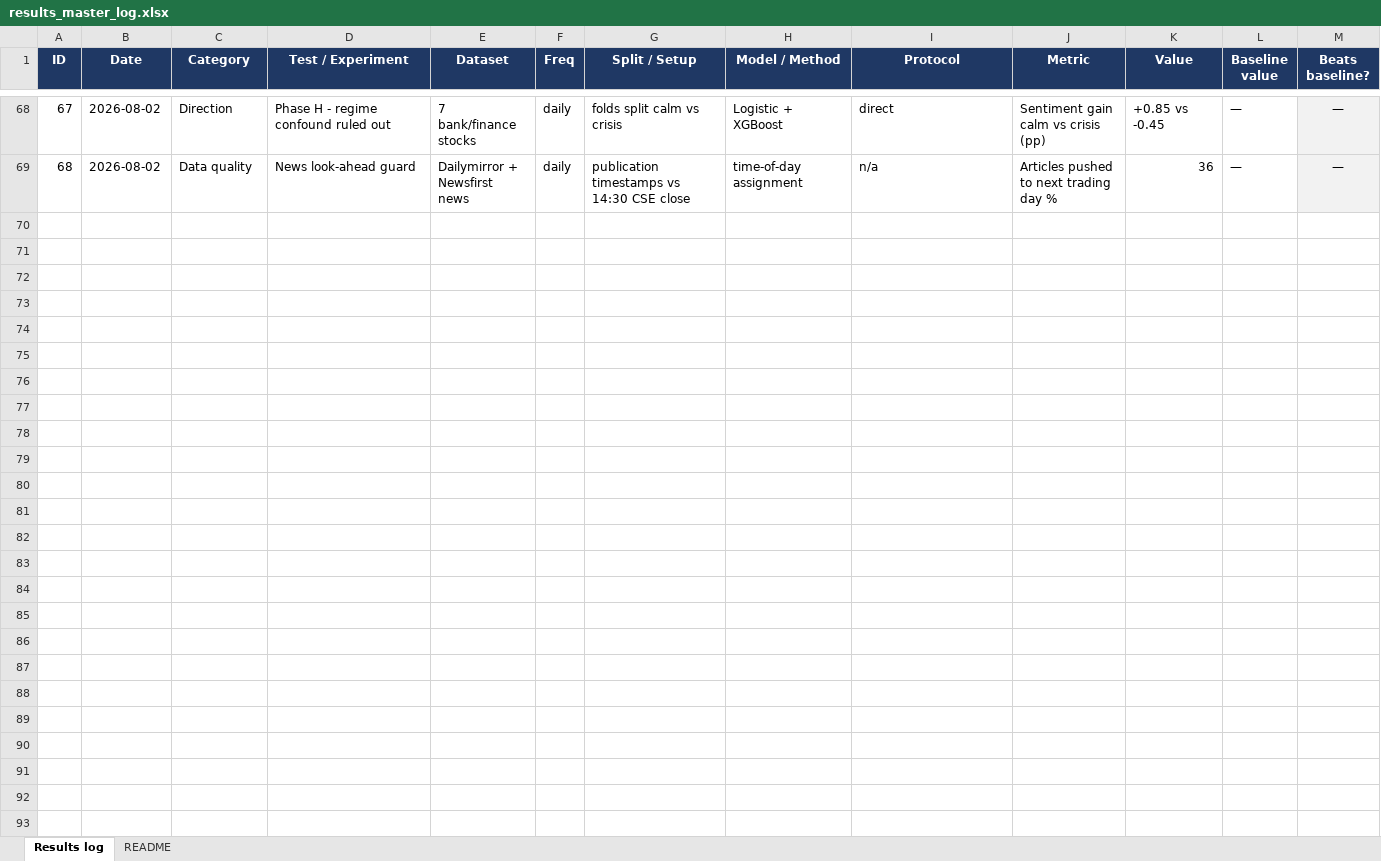
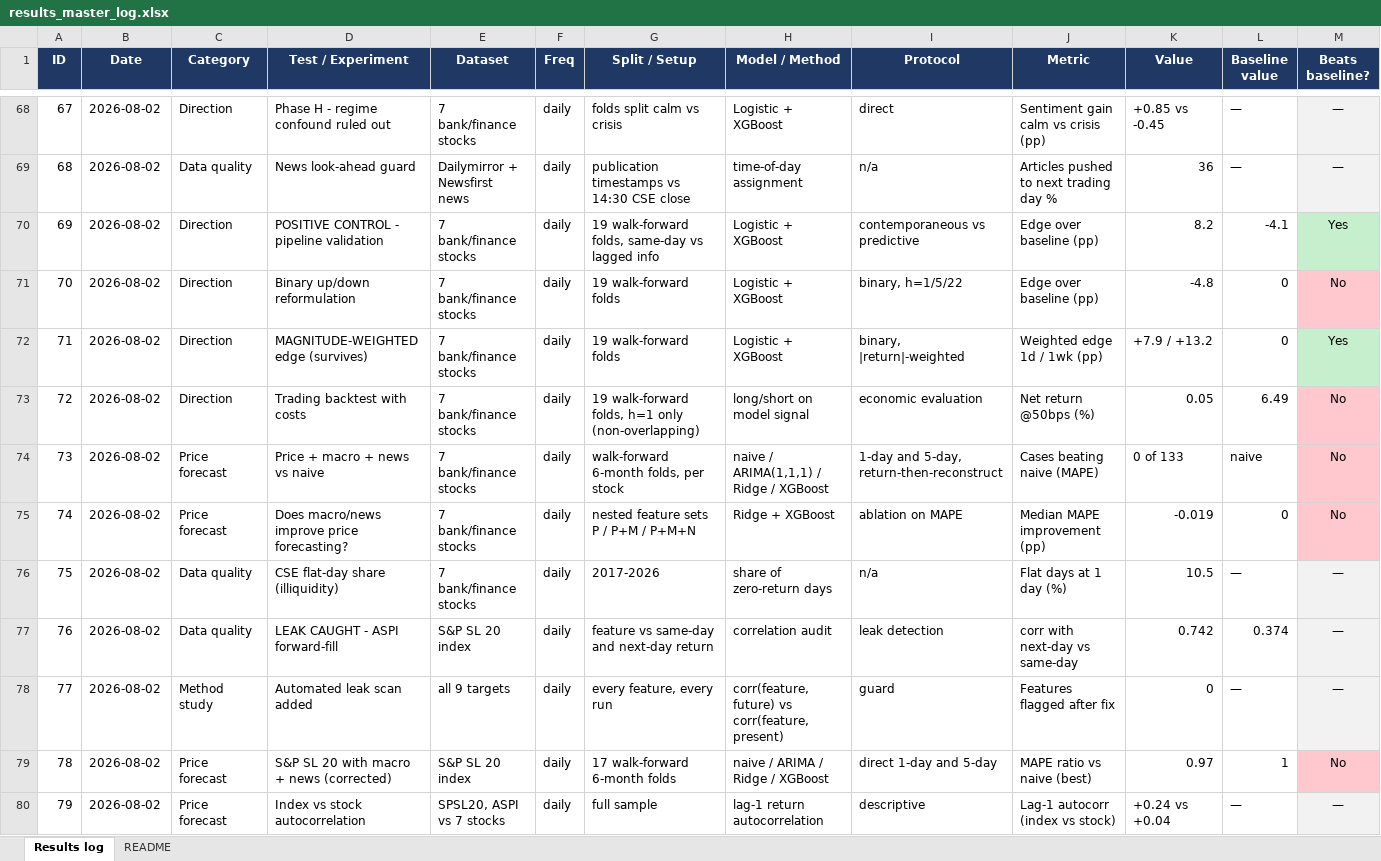
Before and after one commit to miyuru404/Stock-Price-Prediction-Using-ARIMA-LSTM-and-Hybrid, an Excel workbook: results_master_log.xlsx, sheet Results log, drawn as a sheet; only a part is shown, gaps mark what is left out; values as stored, in another font and other column widths than the file's, no borders; rows hold the shown columns only; the diff names each change by its address in the sheet, - before the commit and + after, or states it on an @@ line.

Commit message:
fix aspi calendar leak, add index targets and automated leak scan

```diff
--- a/results_master_log.xlsx (sheet Results log)
+++ b/results_master_log.xlsx (sheet Results log)
+row 70: 69 | 2026-08-02 | Direction | POSITIVE CONTROL - pipeline validation | 7 bank/finance stocks | daily | 19 walk-forward folds, same-day vs lagged info | Logistic + XGBoost | contemporaneous vs predictive | Edge over baseline (pp) | 8.2 | -4.1 | Yes
+row 71: 70 | 2026-08-02 | Direction | Binary up/down reformulation | 7 bank/finance stocks | daily | 19 walk-forward folds | Logistic + XGBoost | binary, h=1/5/22 | Edge over baseline (pp) | -4.8 | 0 | No
+row 72: 71 | 2026-08-02 | Direction | MAGNITUDE-WEIGHTED edge (survives) | 7 bank/finance stocks | daily | 19 walk-forward folds | Logistic + XGBoost | binary, |return|-weighted | Weighted edge 1d / 1wk (pp) | +7.9 / +13.2 | 0 | Yes
+row 73: 72 | 2026-08-02 | Direction | Trading backtest with costs | 7 bank/finance stocks | daily | 19 walk-forward folds, h=1 only (non-overlapping) | long/short on model signal | economic evaluation | Net return @50bps (%) | 0.05 | 6.49 | No
+row 74: 73 | 2026-08-02 | Price forecast | Price + macro + news vs naive | 7 bank/finance stocks | daily | walk-forward 6-month folds, per stock | naive / ARIMA(1,1,1) / Ridge / XGBoost | 1-day and 5-day, return-then-reconstruct | Cases beating naive (MAPE) | 0 of 133 | naive | No
+row 75: 74 | 2026-08-02 | Price forecast | Does macro/news improve price forecasting? | 7 bank/finance stocks | daily | nested feature sets P / P+M / P+M+N | Ridge + XGBoost | ablation on MAPE | Median MAPE improvement (pp) | -0.019 | 0 | No
+row 76: 75 | 2026-08-02 | Data quality | CSE flat-day share (illiquidity) | 7 bank/finance stocks | daily | 2017-2026 | share of zero-return days | n/a | Flat days at 1 day (%) | 10.5 | — | —
+row 77: 76 | 2026-08-02 | Data quality | LEAK CAUGHT - ASPI forward-fill | S&P SL 20 index | daily | feature vs same-day and next-day return | correlation audit | leak detection | corr with next-day vs same-day | 0.742 | 0.374 | —
+row 78: 77 | 2026-08-02 | Method study | Automated leak scan added | all 9 targets | daily | every feature, every run | corr(feature, future) vs corr(feature, present) | guard | Features flagged after fix | 0 | — | —
+row 79: 78 | 2026-08-02 | Price forecast | S&P SL 20 with macro + news (corrected) | S&P SL 20 index | daily | 17 walk-forward 6-month folds | naive / ARIMA / Ridge / XGBoost | direct 1-day and 5-day | MAPE ratio vs naive (best) | 0.97 | 1 | No
+row 80: 79 | 2026-08-02 | Price forecast | Index vs stock autocorrelation | SPSL20, ASPI vs 7 stocks | daily | full sample | lag-1 return autocorrelation | descriptive | Lag-1 autocorr (index vs stock) | +0.24 vs +0.04 | — | —
```
Also changed, not shown: 12 other files.
